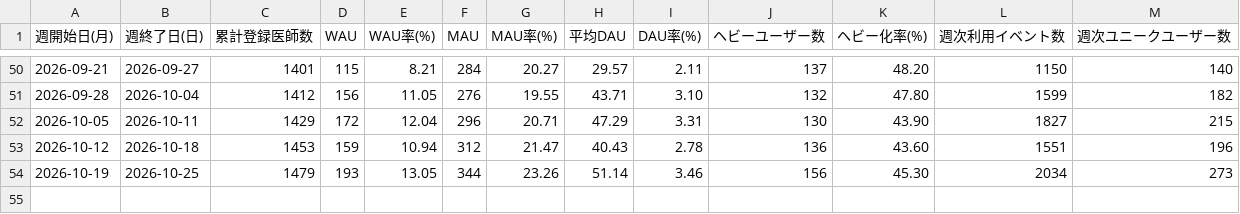
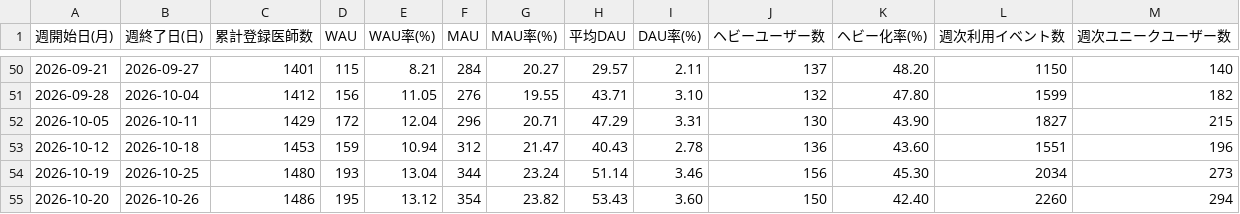
Before and after one commit to okui-dev/cubec-traction-dashboard, a CSV file: traction_weekly_login.csv, drawn as a sheet; only a part is shown, gaps mark what is left out.

```diff
--- a/traction_weekly_login.csv
+++ b/traction_weekly_login.csv
@@ -53,2 +53,3 @@
 2026-10-12,2026-10-18,1453,159,10.94,312,21.47,40.43,2.78,136,43.60,1551,196
-2026-10-19,2026-10-25,1479,193,13.05,344,23.26,51.14,3.46,156,45.30,2034,273
+2026-10-19,2026-10-25,1480,193,13.04,344,23.24,51.14,3.46,156,45.30,2034,273
+2026-10-20,2026-10-26,1486,195,13.12,354,23.82,53.43,3.60,150,42.40,2260,294
```
Also changed, not shown: traction_weekly.csv, traction_weekly_allsearch.csv, 6 other files.
